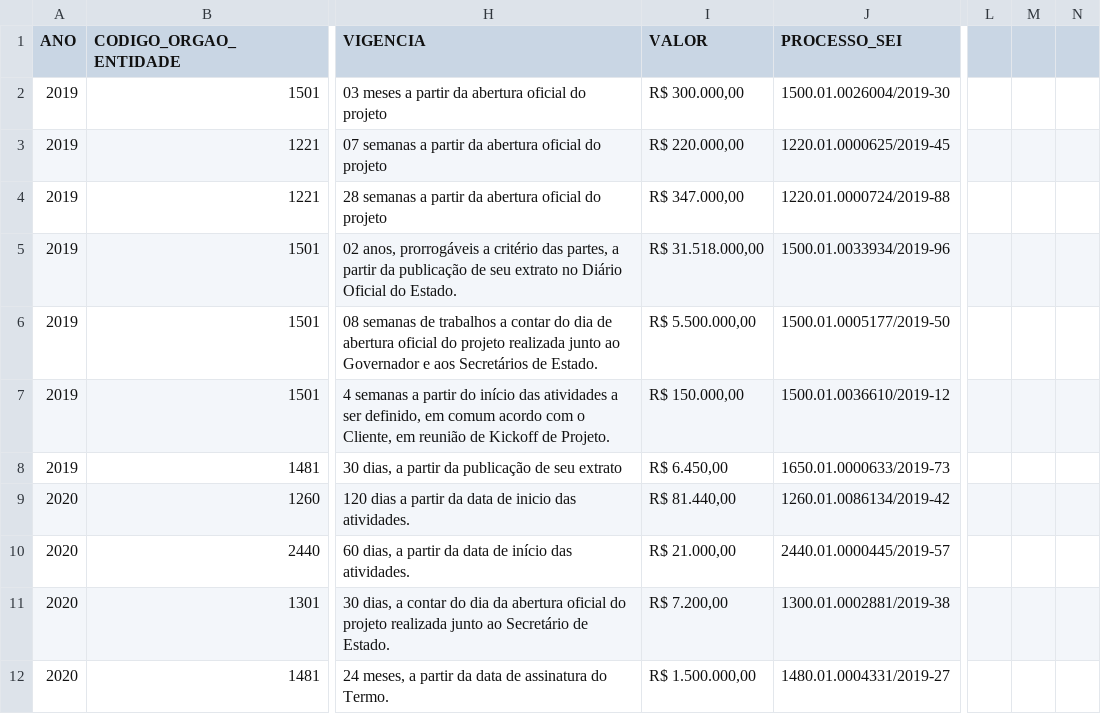
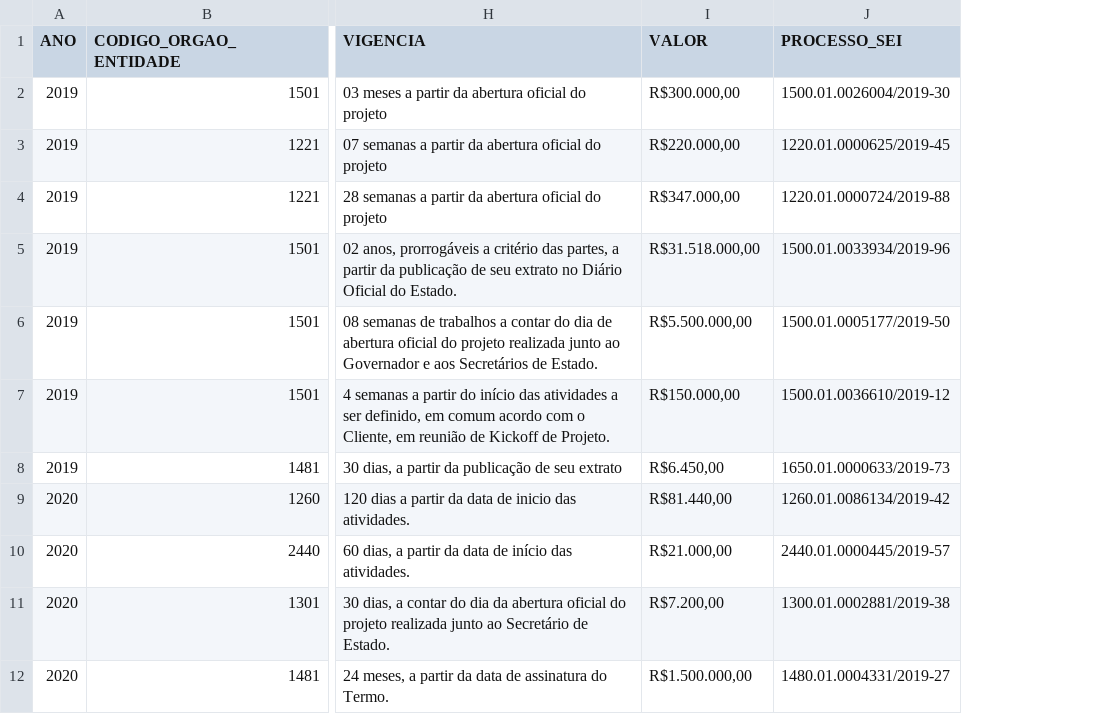
Before and after one commit to transparencia-mg/inventario-de-dados, a CSV file: doacoes-ao-governo/doacoescomodatos20200520.csv, drawn as a sheet; only a part is shown, gaps mark what is left out; the diff names each change by its address in the sheet, - before the commit and + after, or states it on an @@ line.

Commit message:
corrige arquivo doação

```diff
--- a/doacoes-ao-governo/doacoescomodatos20200520.csv
+++ b/doacoes-ao-governo/doacoescomodatos20200520.csv
-column L, empty
-column M, empty
-column N, empty
-I2 (VALOR): R$ 300.000,00
+I2 (VALOR): R$300.000,00
-I3 (VALOR): R$ 220.000,00
+I3 (VALOR): R$220.000,00
-I4 (VALOR): R$ 347.000,00
+I4 (VALOR): R$347.000,00
-I5 (VALOR): R$ 31.518.000,00
+I5 (VALOR): R$31.518.000,00
-I6 (VALOR): R$ 5.500.000,00
+I6 (VALOR): R$5.500.000,00
-I7 (VALOR): R$ 150.000,00
+I7 (VALOR): R$150.000,00
-I8 (VALOR): R$ 6.450,00
+I8 (VALOR): R$6.450,00
-I9 (VALOR): R$ 81.440,00
+I9 (VALOR): R$81.440,00
-I10 (VALOR): R$ 21.000,00
+I10 (VALOR): R$21.000,00
-I11 (VALOR): R$ 7.200,00
+I11 (VALOR): R$7.200,00
-I12 (VALOR): R$ 1.500.000,00
+I12 (VALOR): R$1.500.000,00
```
